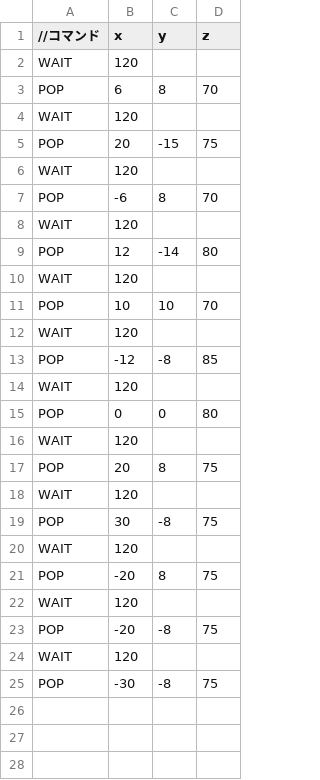
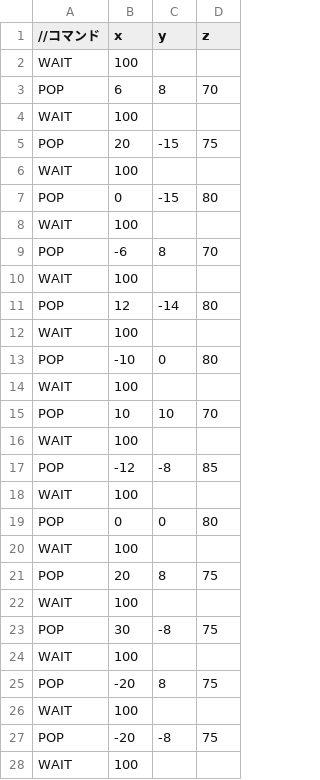
Before and after one commit to isobedaiki/AL3_DirectXGame, a CSV file: Resources/enemypop.csv, drawn as a sheet; only a part is shown; the shorter side is filled out with more unchanged rows; the diff covers the shown part only.

Commit message:
敵の増加

```diff
--- a/Resources/enemypop.csv
+++ b/Resources/enemypop.csv
@@ -1,24 +1,28 @@
 //コマンド,x,y,z
-WAIT,120,,
+WAIT,100,,
 POP,6,8,70
-WAIT,120,,
+WAIT,100,,
 POP,20,-15,75
-WAIT,120,,
+WAIT,100,,
+POP,0,-15,80
+WAIT,100,,
 POP,-6,8,70
-WAIT,120,,
+WAIT,100,,
 POP,12,-14,80
-WAIT,120,,
+WAIT,100,,
+POP,-10,0,80
+WAIT,100,,
 POP,10,10,70
-WAIT,120,,
+WAIT,100,,
 POP,-12,-8,85
-WAIT,120,,
+WAIT,100,,
 POP,0,0,80
-WAIT,120,,
+WAIT,100,,
 POP,20,8,75
-WAIT,120,,
+WAIT,100,,
 POP,30,-8,75
-WAIT,120,,
+WAIT,100,,
 POP,-20,8,75
-WAIT,120,,
+WAIT,100,,
 POP,-20,-8,75
-WAIT,120,,
+WAIT,100,,
```
Also changed, not shown: 2 added rows elsewhere in this file.
